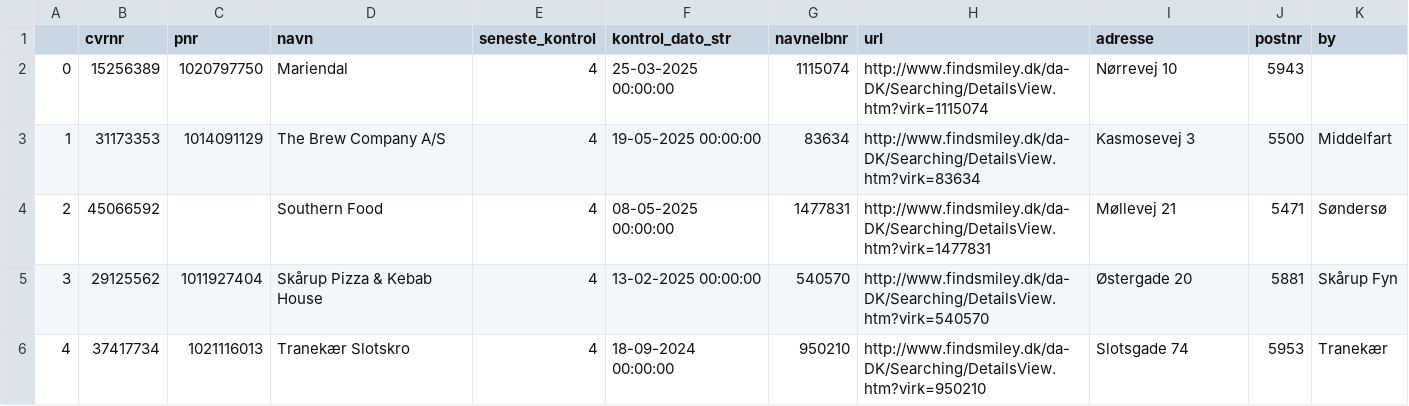
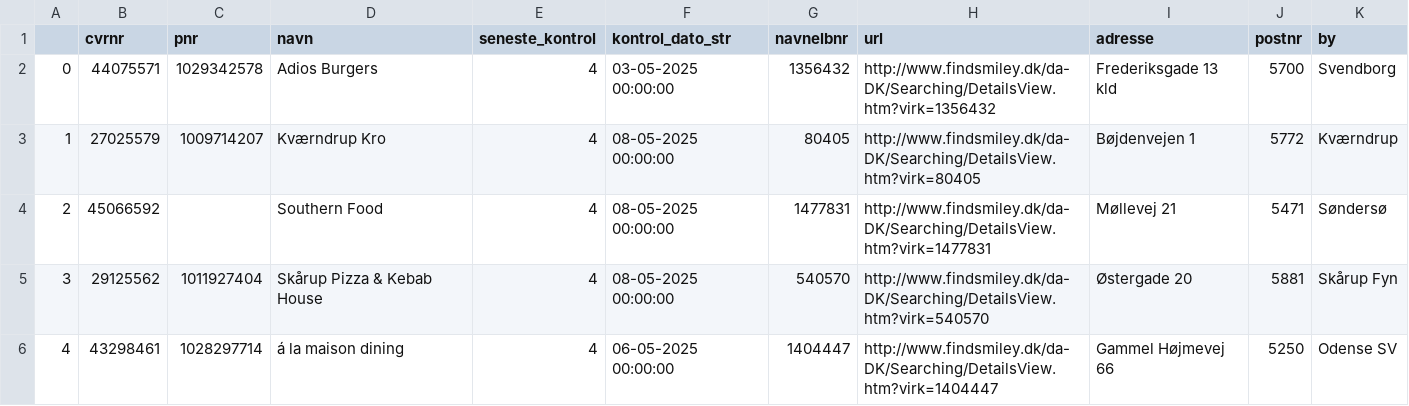
Before and after one commit to TV2-Fyn/scraping-af-foedevarestyrelsens-smileyordning, a CSV file: csv/smileyer.csv, drawn as a sheet; only a part is shown; the diff covers the shown part only.

```diff
--- a/csv/smileyer.csv
+++ b/csv/smileyer.csv
@@ -1,6 +1,6 @@
 ,cvrnr,pnr,navn,seneste_kontrol,kontrol_dato_str,navnelbnr,url,adresse,postnr,by
-0,15256389,1020797750,Mariendal ,4,25-03-2025 00:00:00,1115074,http://www.findsmiley.dk/da-DK/Searching/DetailsView.htm?virk=1115074,Nørrevej 10  ,5943,
-1,31173353,1014091129,The Brew Company A/S ,4,19-05-2025 00:00:00,83634,http://www.findsmiley.dk/da-DK/Searching/DetailsView.htm?virk=83634,Kasmosevej  3  ,5500,Middelfart
+0,44075571,1029342578,Adios Burgers ,4,03-05-2025 00:00:00,1356432,http://www.findsmiley.dk/da-DK/Searching/DetailsView.htm?virk=1356432,Frederiksgade 13 kld ,5700,Svendborg
+1,27025579,1009714207,Kværndrup Kro ,4,08-05-2025 00:00:00,80405,http://www.findsmiley.dk/da-DK/Searching/DetailsView.htm?virk=80405,Bøjdenvejen  1  ,5772,Kværndrup
 2,45066592,,Southern Food ,4,08-05-2025 00:00:00,1477831,http://www.findsmiley.dk/da-DK/Searching/DetailsView.htm?virk=1477831,Møllevej 21  ,5471,Søndersø
-3,29125562,1011927404,Skårup Pizza & Kebab House ,4,13-02-2025 00:00:00,540570,http://www.findsmiley.dk/da-DK/Searching/DetailsView.htm?virk=540570,Østergade  20  ,5881,Skårup Fyn
-4,37417734,1021116013,Tranekær Slotskro ,4,18-09-2024 00:00:00,950210,http://www.findsmiley.dk/da-DK/Searching/DetailsView.htm?virk=950210,Slotsgade 74  ,5953,Tranekær
+3,29125562,1011927404,Skårup Pizza & Kebab House ,4,08-05-2025 00:00:00,540570,http://www.findsmiley.dk/da-DK/Searching/DetailsView.htm?virk=540570,Østergade  20  ,5881,Skårup Fyn
+4,43298461,1028297714,á la maison dining ,4,06-05-2025 00:00:00,1404447,http://www.findsmiley.dk/da-DK/Searching/DetailsView.htm?virk=1404447,Gammel Højmevej 66  ,5250,Odense SV
```
Also changed, not shown: 72 edited cells elsewhere in this file.
